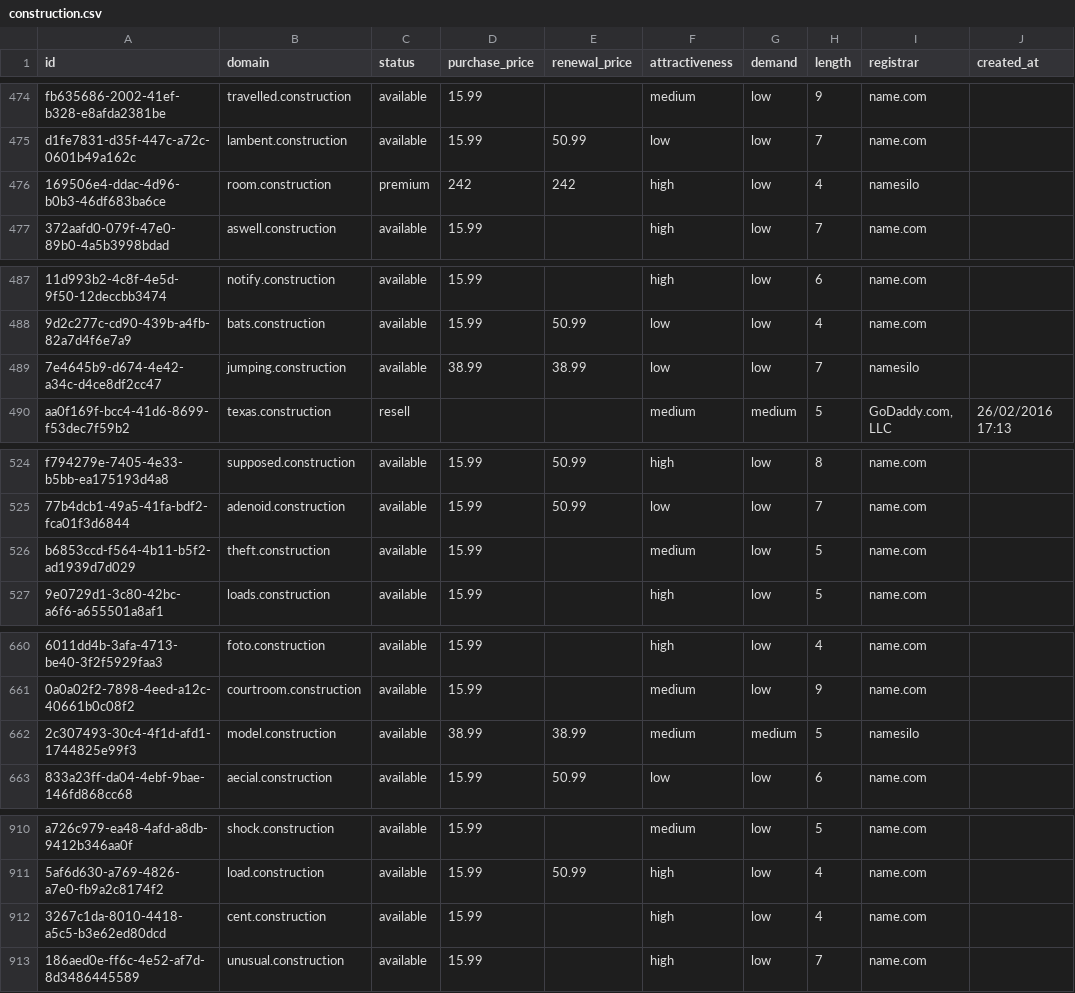
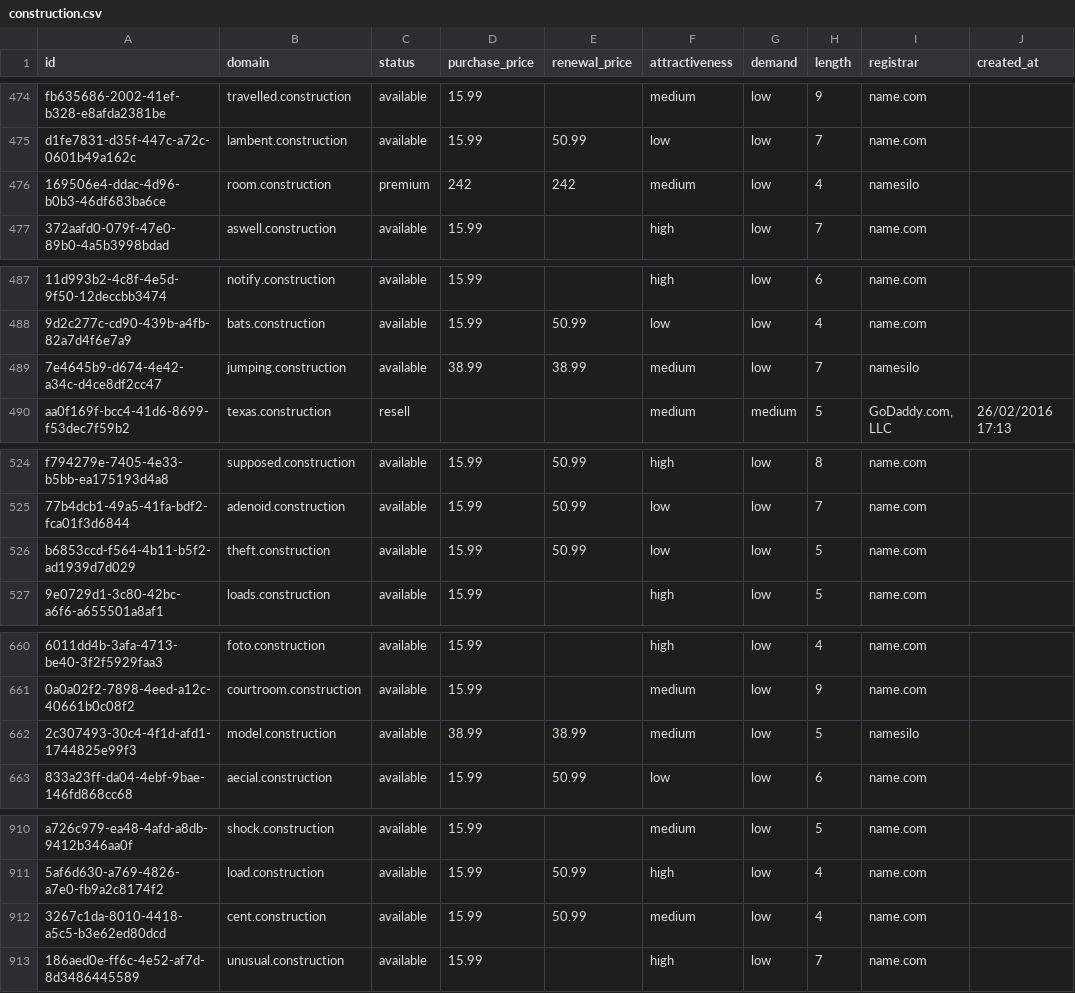
Before and after one commit to UniqueDomains/construction-oneword-domains, a CSV file: construction.csv, drawn as a sheet; only a part is shown, gaps mark what is left out; the diff covers the shown part only; the diff names each change by its address in the sheet, - before the commit and + after, or states it on an @@ line.

```diff
--- a/construction.csv
+++ b/construction.csv
-F476 (attractiveness): high
+F476 (attractiveness): medium
-F489 (attractiveness): low
+F489 (attractiveness): medium
-E526 (renewal_price): (empty)
+E526 (renewal_price): 50.99
-F526 (attractiveness): medium
+F526 (attractiveness): low
-G662 (demand): medium
+G662 (demand): low
-E912 (renewal_price): (empty)
+E912 (renewal_price): 50.99
-F912 (attractiveness): high
+F912 (attractiveness): medium
```
Also changed, not shown: 18 edited cells elsewhere in this file, 4 other files.
